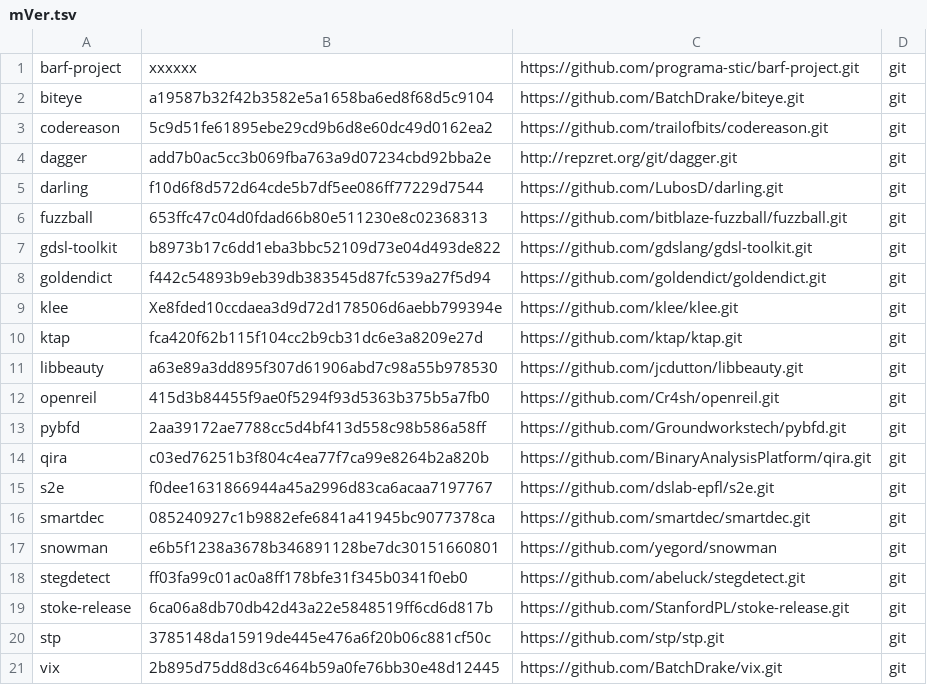
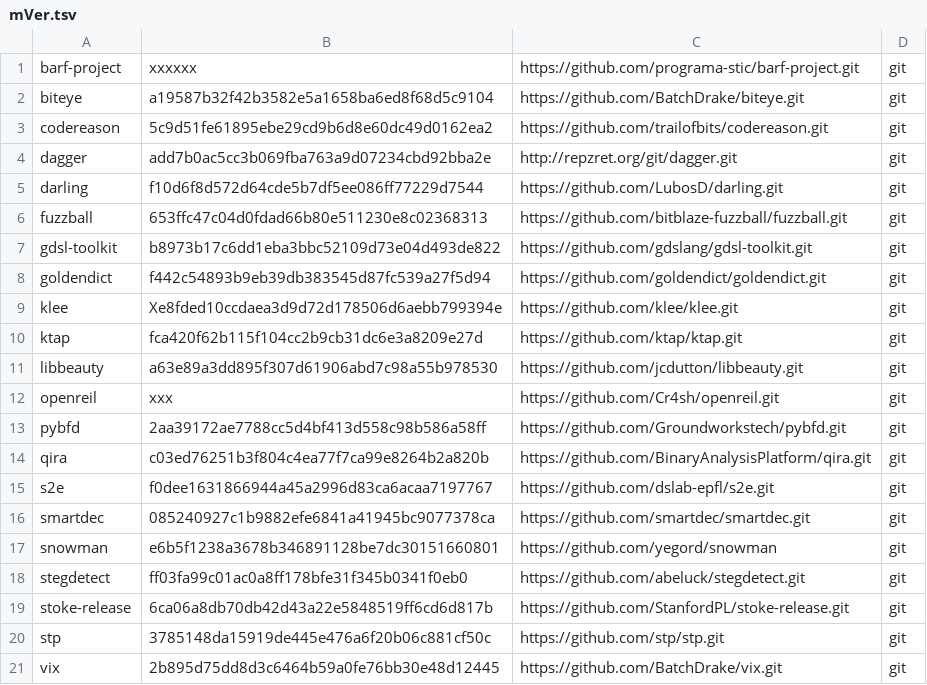
Before and after one commit to iNarcissuss/zzz, a TSV file: mVer.tsv, drawn as a sheet.

Commit message:
Update mVer.tsv

```diff
--- a/mVer.tsv
+++ b/mVer.tsv
@@ -11,3 +11,3 @@ ktap	fca420f62b115f104cc2b9cb31dc6e3a8209e27d	https://github.com/ktap/ktap.git	g
 libbeauty	a63e89a3dd895f307d61906abd7c98a55b978530	https://github.com/jcdutton/libbeauty.git	git
-openreil	415d3b84455f9ae0f5294f93d5363b375b5a7fb0	https://github.com/Cr4sh/openreil.git	git
+openreil	xxx	https://github.com/Cr4sh/openreil.git	git
 pybfd	2aa39172ae7788cc5d4bf413d558c98b586a58ff	https://github.com/Groundworkstech/pybfd.git	git
```
